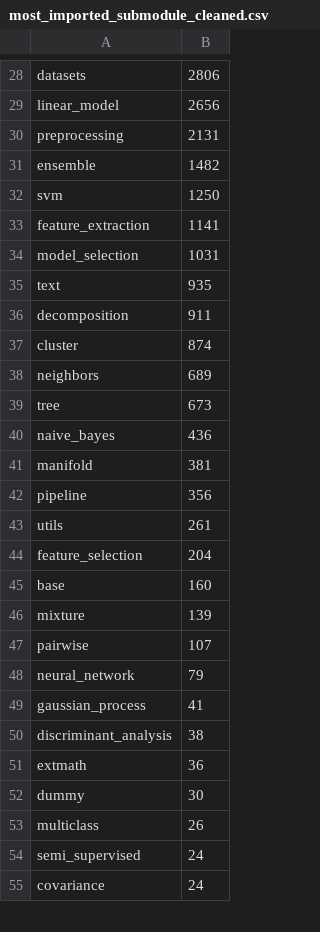
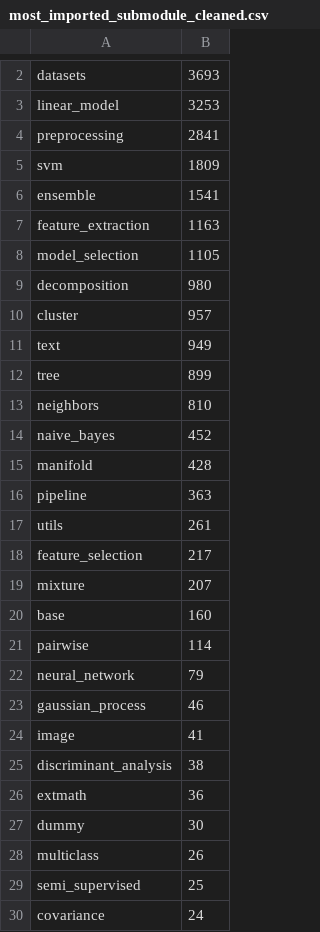
Before and after one commit to yanlin-duan/analysis-of-sklearn, a CSV file: ipynb/sklearn_submodule_import/most_imported_submodule_cleaned.csv, drawn as a sheet; only a part is shown, gaps mark what is left out; removed rows and columns are numbered as before the commit, all else as after; the diff covers the shown part only; the diff names each change by its address in the sheet, - before the commit and + after, or states it on an @@ line.

```diff
--- a/ipynb/sklearn_submodule_import/most_imported_submodule_cleaned.csv
+++ b/ipynb/sklearn_submodule_import/most_imported_submodule_cleaned.csv
-B2: 2806
+B2: 3693
-B3: 2656
+B3: 3253
-B4: 2131
+B4: 2841
-row 31: ensemble | 1482
-B5: 1250
+B5: 1809
+row 6: ensemble | 1541
-B7: 1141
+B7: 1163
-B8: 1031
+B8: 1105
-row 35: text | 935
-B9: 911
+B9: 980
-B10: 874
+B10: 957
-row 38: neighbors | 689
+row 11: text | 949
-B12: 673
+B12: 899
+row 13: neighbors | 810
-B14: 436
+B14: 452
-B15: 381
+B15: 428
-B16: 356
+B16: 363
-B18: 204
+B18: 217
+row 19: mixture | 207
-row 46: mixture | 139
-B21: 107
+B21: 114
-B23: 41
+B23: 46
+row 24: image | 41
-B29: 24
+B29: 25
```
Also changed, not shown: 1 added row, 26 removed rows, 2 moved rows and 2 edited cells elsewhere in this file, ipynb/sklearn_submodule_import/most_imported_function_cleaned.csv, ipynb/sklearn_submodule_import/most_imported_model_cleaned.csv, 14 other files.
